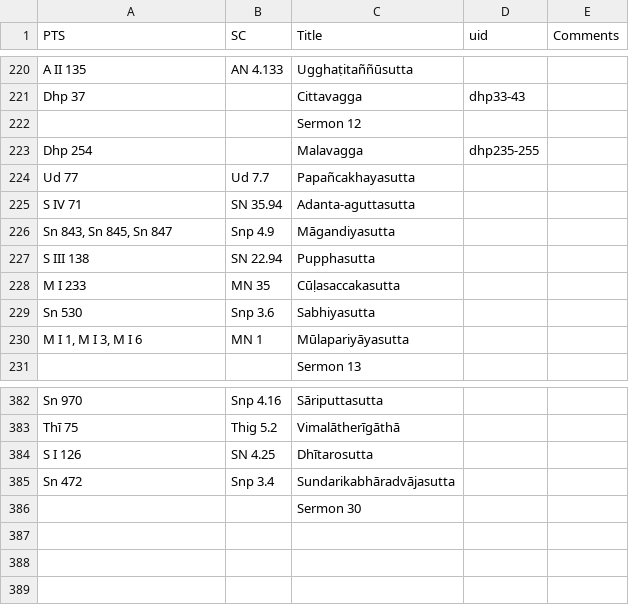
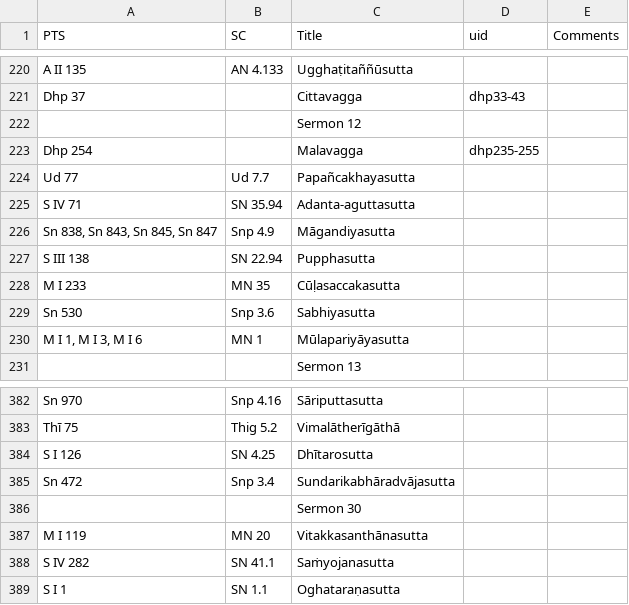
Before and after one commit to seeingthroughthenet/nibbana-the-mind-stilled, a TSV file: helpers/pts_to_sc.tsv, drawn as a sheet; only a part is shown, gaps mark what is left out.

```diff
--- a/helpers/pts_to_sc.tsv
+++ b/helpers/pts_to_sc.tsv
@@ -225,3 +225,3 @@ Ud 77	Ud 7.7	Papañcakhayasutta
 S IV 71	SN 35.94	Adanta-aguttasutta		
-Sn 843, Sn 845, Sn 847	Snp 4.9	Māgandiyasutta		
+Sn 838, Sn 843, Sn 845, Sn 847	Snp 4.9	Māgandiyasutta		
 S III 138	SN 22.94	Pupphasutta		
@@ -386 +386,4 @@ Sn 472	Snp 3.4	Sundarikabhāradvājasutta
 		Sermon 30		
+M I 119	MN 20	Vitakkasanthānasutta		
+S IV 282	SN 41.1	Saṁyojanasutta		
+S I 1	SN 1.1	Oghataraṇasutta		
```
Also changed, not shown: 2 other files.
